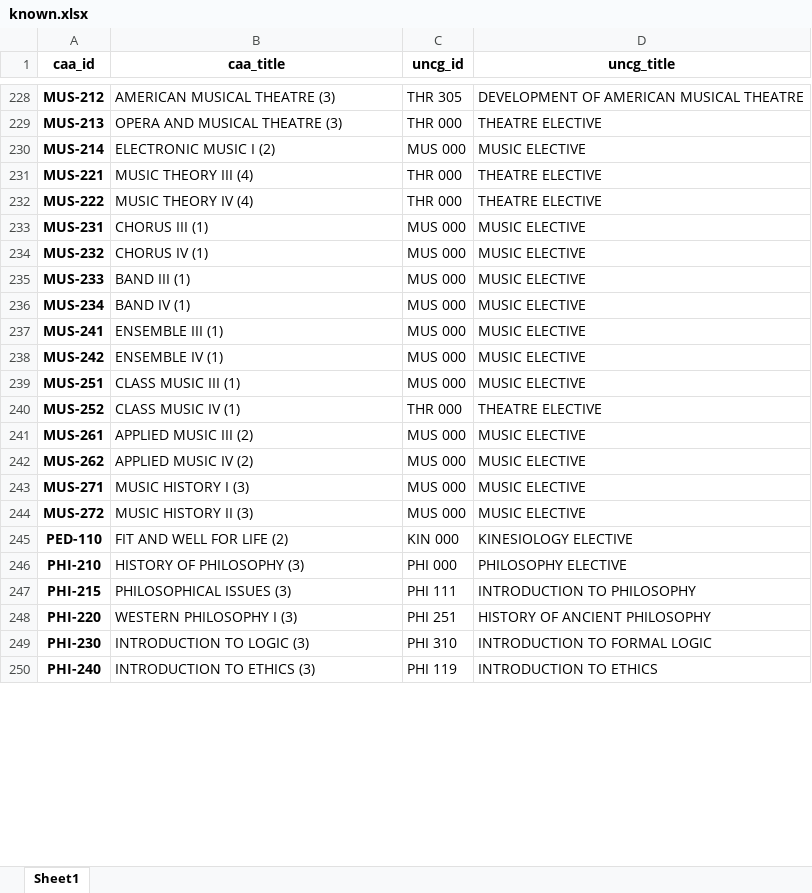
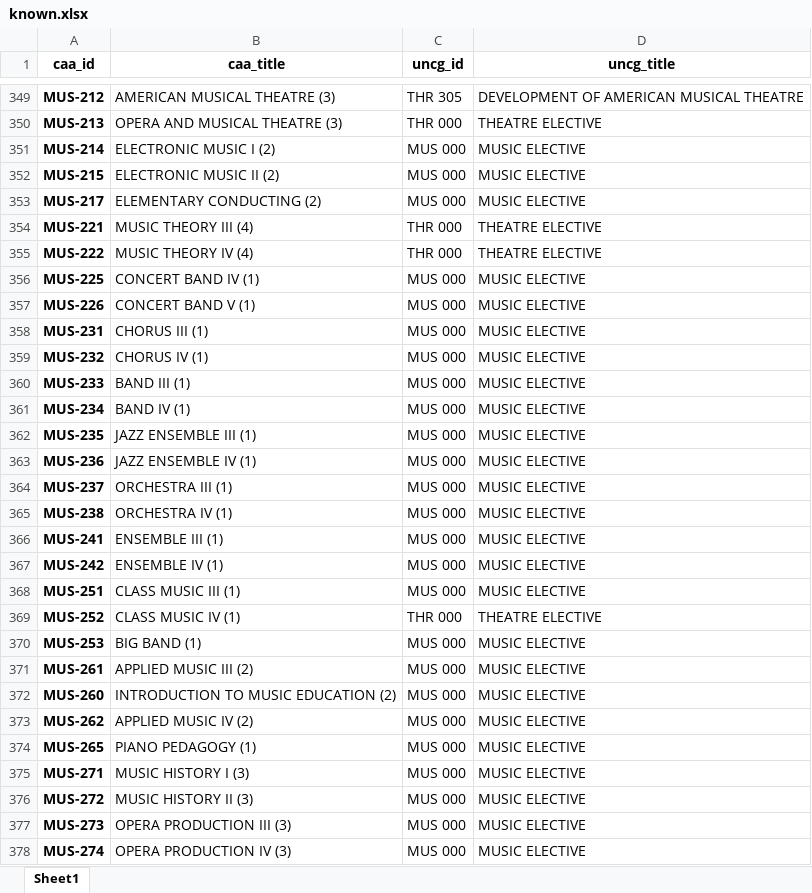
Before and after one commit to jamisonvalentine/CSC490-Capstone-Project, an Excel workbook: scraping/output/known.xlsx, sheet Sheet1, drawn as a sheet; only a part is shown, gaps mark what is left out; the shorter side is filled out with more unchanged rows; values as stored, in another font and other column widths than the file's, no borders; the diff covers the shown part only; the diff names each change by its address in the sheet, - before the commit and + after, or states it on an @@ line.

```diff
--- a/scraping/output/known.xlsx (sheet Sheet1)
+++ b/scraping/output/known.xlsx (sheet Sheet1)
@@ row 367 moved to row 352: MUS-215 @@
+row 353: MUS-217 | ELEMENTARY CONDUCTING (2) | MUS 000 | MUSIC ELECTIVE
+row 356: MUS-225 | CONCERT BAND IV (1) | MUS 000 | MUSIC ELECTIVE
+row 357: MUS-226 | CONCERT BAND V (1) | MUS 000 | MUSIC ELECTIVE
+row 362: MUS-235 | JAZZ ENSEMBLE III (1) | MUS 000 | MUSIC ELECTIVE
+row 363: MUS-236 | JAZZ ENSEMBLE IV (1) | MUS 000 | MUSIC ELECTIVE
@@ row 371 moved to row 364: MUS-237 @@
@@ row 372 moved to row 365: MUS-238 @@
+row 370: MUS-253 | BIG BAND (1) | MUS 000 | MUSIC ELECTIVE
+row 372: MUS-260 | INTRODUCTION TO MUSIC EDUCATION (2) | MUS 000 | MUSIC ELECTIVE
+row 374: MUS-265 | PIANO PEDAGOGY (1) | MUS 000 | MUSIC ELECTIVE
+row 377: MUS-273 | OPERA PRODUCTION III (3) | MUS 000 | MUSIC ELECTIVE
+row 378: MUS-274 | OPERA PRODUCTION IV (3) | MUS 000 | MUSIC ELECTIVE
```
Also changed, not shown: 160 added rows, 170 removed rows, 10 moved rows and 28 edited cells elsewhere in this sheet, data/input/list_of_colleges.xlsx, scraping/output/remaining.xlsx, 43 other files.
